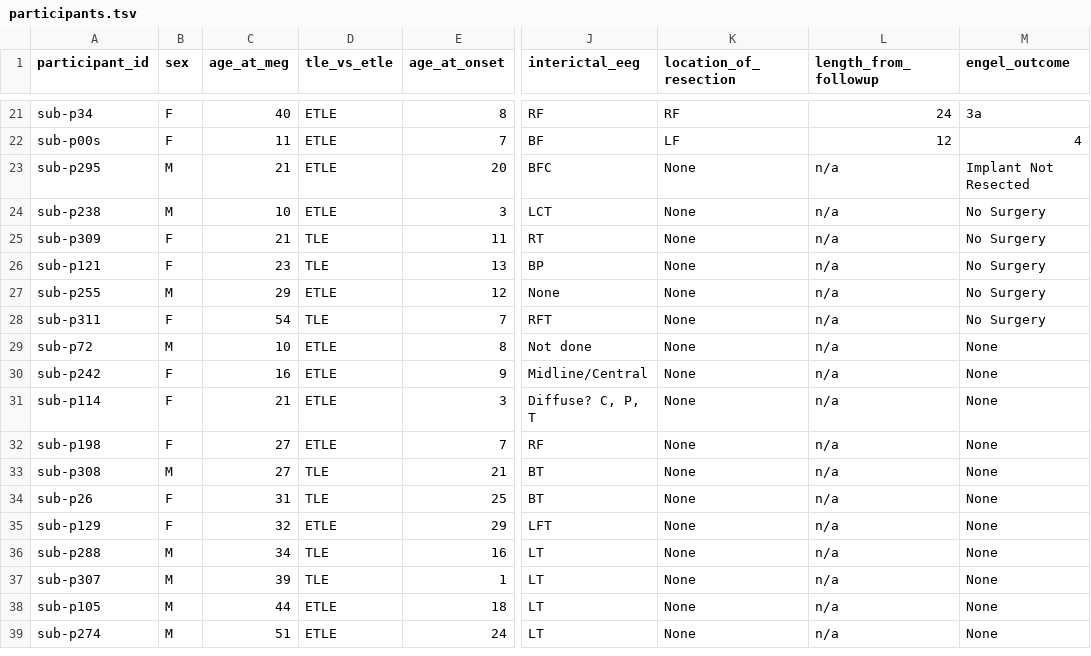
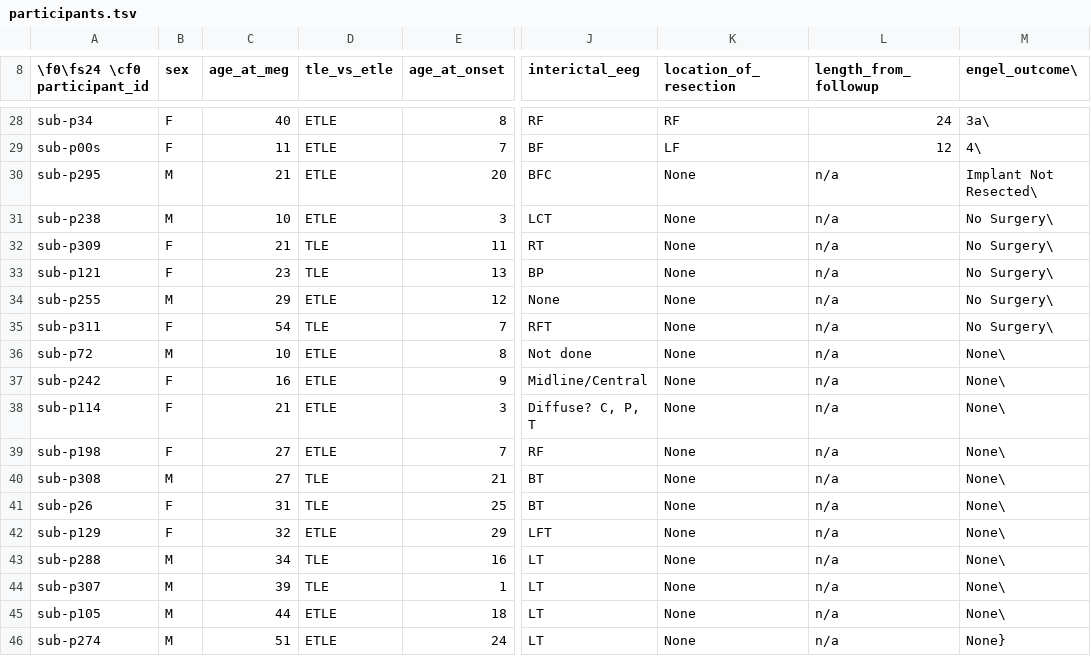
Before and after one commit to OpenNeuroDatasets/ds008462, a TSV file: participants.tsv, drawn as a sheet; only a part is shown, gaps mark what is left out; addresses are those after the commit; the diff covers the shown part only; the diff names each change by its address in the sheet, - before the commit and + after, or states it on an @@ line.

```diff
--- a/participants.tsv
+++ b/participants.tsv
-A8: participant_id
+A8: \f0\fs24 \cf0 participant_id
-M8: engel_outcome
+M8: engel_outcome\
-M28 (engel_outcome\): 3a
+M28 (engel_outcome\): 3a\
-M29 (engel_outcome\): 4
+M29 (engel_outcome\): 4\
-M30 (engel_outcome\): Implant Not Resected
+M30 (engel_outcome\): Implant Not Resected\
-M31:M35 (engel_outcome\): No Surgery
+M31:M35 (engel_outcome\): No Surgery\
-M36:M45 (engel_outcome\): None
+M36:M45 (engel_outcome\): None\
-M46 (engel_outcome\): None
+M46 (engel_outcome\): None}
```
Also changed, not shown: 7 added rows and 19 edited cells elsewhere in this file.
